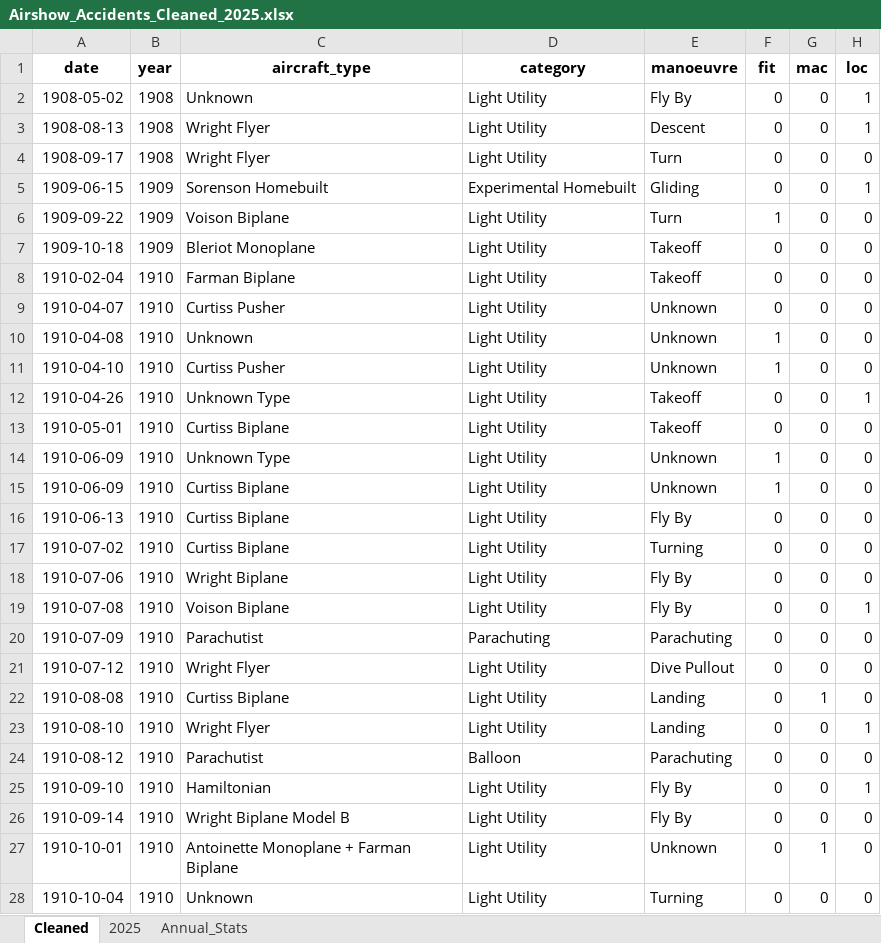
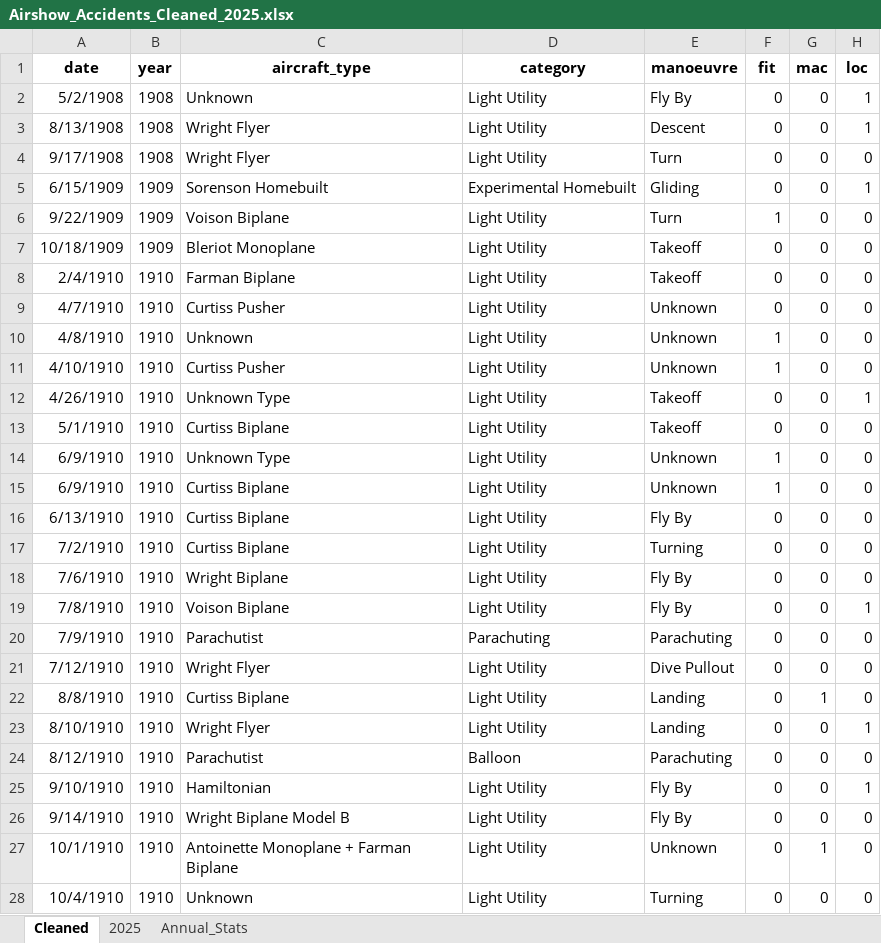
Before and after one commit to mkarachalios-1/airshow-safety-streamlit-test, an Excel workbook: data/Airshow_Accidents_Cleaned_2025.xlsx, sheet Cleaned, drawn as a sheet; only a part is shown; values as stored, in another font and other column widths than the file's, no borders; table styles not drawn; the diff covers the shown part only; the diff names each change by its address in the sheet, - before the commit and + after, or states it on an @@ line.

Commit message:
Add files via upload

```diff
--- a/data/Airshow_Accidents_Cleaned_2025.xlsx (sheet Cleaned)
+++ b/data/Airshow_Accidents_Cleaned_2025.xlsx (sheet Cleaned)
-A2 (date): 1908-05-02
+A2 (date): 5/2/1908
-A3 (date): 1908-08-13
+A3 (date): 8/13/1908
-A4 (date): 1908-09-17
+A4 (date): 9/17/1908
-A5 (date): 1909-06-15
+A5 (date): 6/15/1909
-A6 (date): 1909-09-22
+A6 (date): 9/22/1909
-A7 (date): 1909-10-18
+A7 (date): 10/18/1909
-A8 (date): 1910-02-04
+A8 (date): 2/4/1910
-A9 (date): 1910-04-07
+A9 (date): 4/7/1910
-A10 (date): 1910-04-08
+A10 (date): 4/8/1910
-A11 (date): 1910-04-10
+A11 (date): 4/10/1910
-A12 (date): 1910-04-26
+A12 (date): 4/26/1910
-A13 (date): 1910-05-01
+A13 (date): 5/1/1910
-A14:A15 (date): 1910-06-09
+A14:A15 (date): 6/9/1910
-A16 (date): 1910-06-13
+A16 (date): 6/13/1910
-A17 (date): 1910-07-02
+A17 (date): 7/2/1910
-A18 (date): 1910-07-06
+A18 (date): 7/6/1910
-A19 (date): 1910-07-08
+A19 (date): 7/8/1910
-A20 (date): 1910-07-09
+A20 (date): 7/9/1910
-A21 (date): 1910-07-12
+A21 (date): 7/12/1910
-A22 (date): 1910-08-08
+A22 (date): 8/8/1910
-A23 (date): 1910-08-10
+A23 (date): 8/10/1910
-A24 (date): 1910-08-12
+A24 (date): 8/12/1910
-A25 (date): 1910-09-10
+A25 (date): 9/10/1910
-A26 (date): 1910-09-14
+A26 (date): 9/14/1910
-A27 (date): 1910-10-01
+A27 (date): 10/1/1910
-A28 (date): 1910-10-04
+A28 (date): 10/4/1910
```
Also changed, not shown: 1423 edited cells elsewhere in this sheet.
